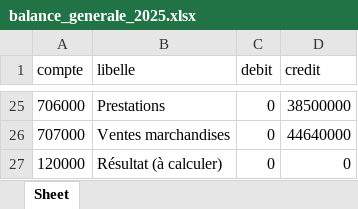
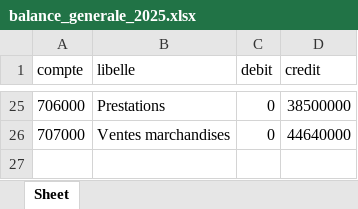
Before and after one commit to adrienbock-sys/formation-claude-finance, an Excel workbook: donnees/04-bilan/balance_generale_2025.xlsx, sheet Sheet, drawn as a sheet; only a part is shown, gaps mark what is left out; values as stored, in another font and other column widths than the file's, no borders; the diff names each change by its address in the sheet, - before the commit and + after, or states it on an @@ line.

```diff
--- a/donnees/04-bilan/balance_generale_2025.xlsx (sheet Sheet)
+++ b/donnees/04-bilan/balance_generale_2025.xlsx (sheet Sheet)
-row 27: 120000 | Résultat (à calculer) | 0 | 0
```
Also changed, not shown: donnees/03-paie/salaries.xlsx, donnees/03-paie/variables_novembre.xlsx, 30 other files.
